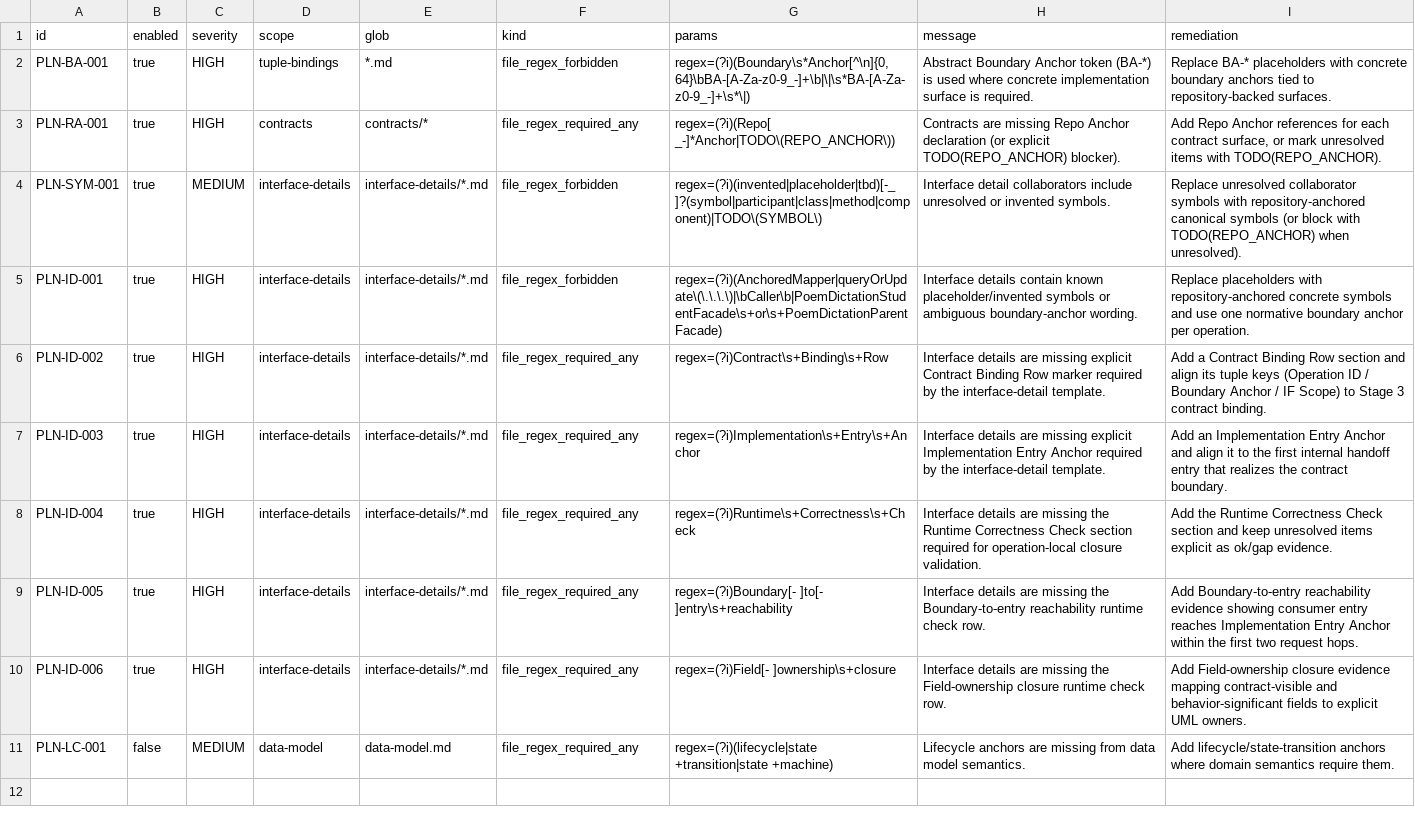
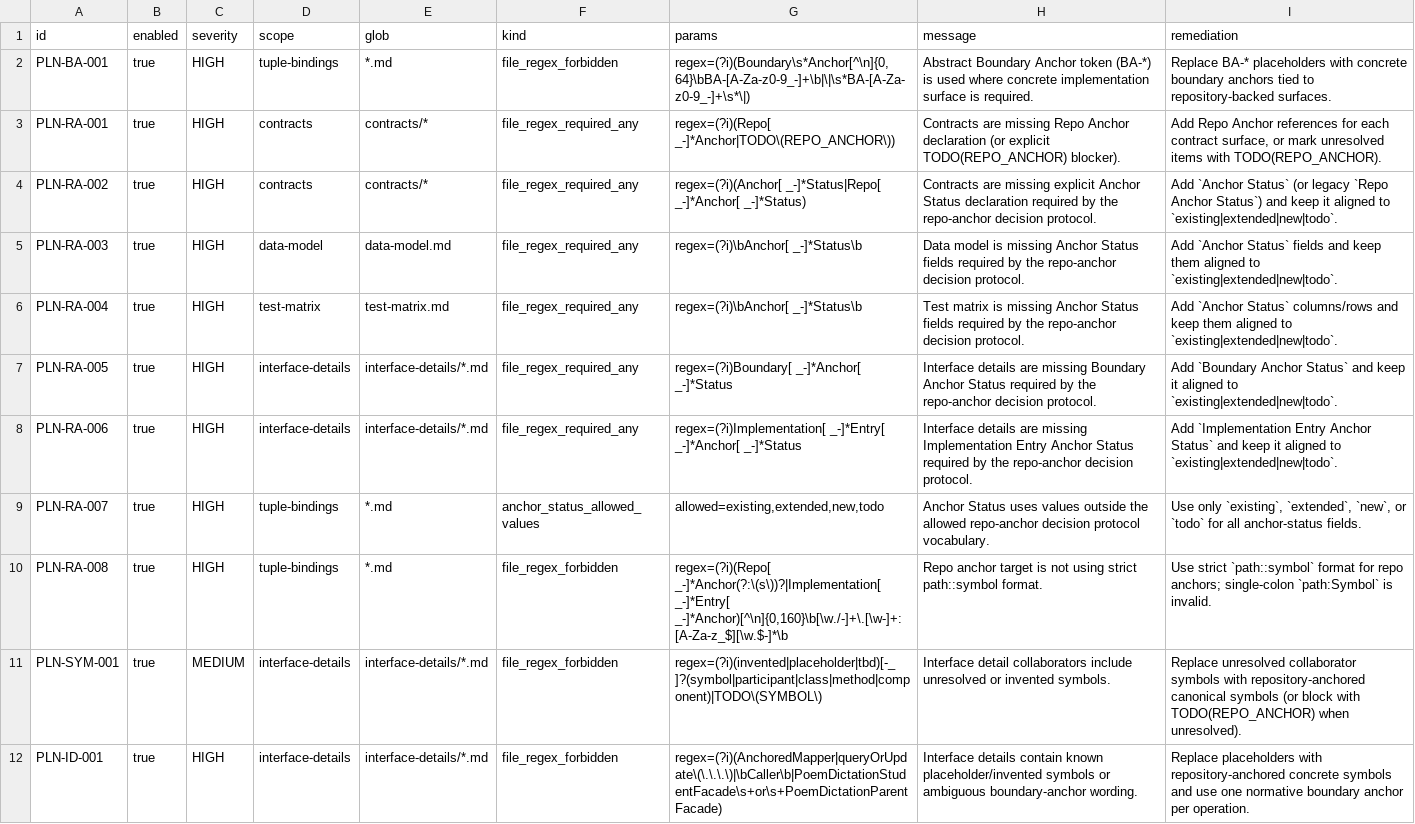
Before and after one commit to bigsmartben/sdd, a TSV file: rules/planning-lint-rules.tsv, drawn as a sheet; only a part is shown; the shorter side is filled out with more unchanged rows.

```diff
--- a/rules/planning-lint-rules.tsv
+++ b/rules/planning-lint-rules.tsv
@@ -3,2 +3,9 @@ PLN-BA-001	true	HIGH	tuple-bindings	*.md	file_regex_forbidden	regex=(?i)(Boundar
 PLN-RA-001	true	HIGH	contracts	contracts/*	file_regex_required_any	regex=(?i)(Repo[ _-]*Anchor|TODO\(REPO_ANCHOR\))	Contracts are missing Repo Anchor declaration (or explicit TODO(REPO_ANCHOR) blocker).	Add Repo Anchor references for each contract surface, or mark unresolved items with TODO(REPO_ANCHOR).
+PLN-RA-002	true	HIGH	contracts	contracts/*	file_regex_required_any	regex=(?i)(Anchor[ _-]*Status|Repo[ _-]*Anchor[ _-]*Status)	Contracts are missing explicit Anchor Status declaration required by the repo-anchor decision protocol.	Add `Anchor Status` (or legacy `Repo Anchor Status`) and keep it aligned to `existing|extended|new|todo`.
+PLN-RA-003	true	HIGH	data-model	data-model.md	file_regex_required_any	regex=(?i)\bAnchor[ _-]*Status\b	Data model is missing Anchor Status fields required by the repo-anchor decision protocol.	Add `Anchor Status` fields and keep them aligned to `existing|extended|new|todo`.
+PLN-RA-004	true	HIGH	test-matrix	test-matrix.md	file_regex_required_any	regex=(?i)\bAnchor[ _-]*Status\b	Test matrix is missing Anchor Status fields required by the repo-anchor decision protocol.	Add `Anchor Status` columns/rows and keep them aligned to `existing|extended|new|todo`.
+PLN-RA-005	true	HIGH	interface-details	interface-details/*.md	file_regex_required_any	regex=(?i)Boundary[ _-]*Anchor[ _-]*Status	Interface details are missing Boundary Anchor Status required by the repo-anchor decision protocol.	Add `Boundary Anchor Status` and keep it aligned to `existing|extended|new|todo`.
+PLN-RA-006	true	HIGH	interface-details	interface-details/*.md	file_regex_required_any	regex=(?i)Implementation[ _-]*Entry[ _-]*Anchor[ _-]*Status	Interface details are missing Implementation Entry Anchor Status required by the repo-anchor decision protocol.	Add `Implementation Entry Anchor Status` and keep it aligned to `existing|extended|new|todo`.
+PLN-RA-007	true	HIGH	tuple-bindings	*.md	anchor_status_allowed_values	allowed=existing,extended,new,todo	Anchor Status uses values outside the allowed repo-anchor decision protocol vocabulary.	Use only `existing`, `extended`, `new`, or `todo` for all anchor-status fields.
+PLN-RA-008	true	HIGH	tuple-bindings	*.md	file_regex_forbidden	regex=(?i)(Repo[ _-]*Anchor(?:\(s\))?|Implementation[ _-]*Entry[ _-]*Anchor)[^\n]{0,160}\b[\w./-]+\.[\w-]+:[A-Za-z_$][\w.$-]*\b	Repo anchor target is not using strict path::symbol format.	Use strict `path::symbol` format for repo anchors; single-colon `path:Symbol` is invalid.
 PLN-SYM-001	true	MEDIUM	interface-details	interface-details/*.md	file_regex_forbidden	regex=(?i)(invented|placeholder|tbd)[-_ ]?(symbol|participant|class|method|component)|TODO\(SYMBOL\)	Interface detail collaborators include unresolved or invented symbols.	Replace unresolved collaborator symbols with repository-anchored canonical symbols (or block with TODO(REPO_ANCHOR) when unresolved).
```
Also changed, not shown: 34 other files.
